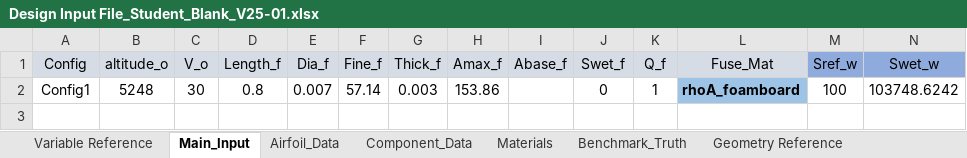
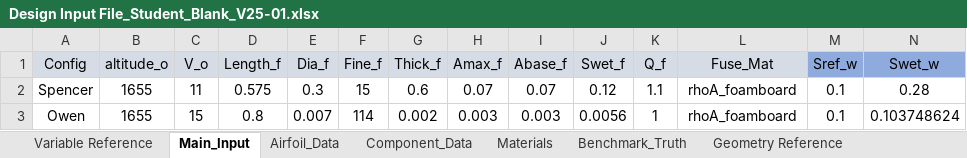
Before and after one commit to frosty6742/ASEN2502-Glider, an Excel workbook: Design Input Files/Design Input File_Student_Blank_V25-01.xlsx, sheet Main_Input, drawn as a sheet; only a part is shown; values as stored, in another font and other column widths than the file's, no borders; removed rows and columns are numbered as before the commit, all else as after; rows hold the shown columns only; the diff names each change by its address in the sheet, - before the commit and + after, or states it on an @@ line.

Commit message:
excel files + owen figs

```diff
--- a/Design Input Files/Design Input File_Student_Blank_V25-01.xlsx (sheet Main_Input)
+++ b/Design Input Files/Design Input File_Student_Blank_V25-01.xlsx (sheet Main_Input)
-row 2: Config1 | 5248 | 30 | 0.8 | 0.007 | 57.14 | 0.003 | 153.86 |  | 0 | 1 | rhoA_foamboard | 100 | 103748.6242
+row 2: Spencer | 1655 | 11 | 0.575 | 0.3 | 15 | 0.6 | 0.07 | 0.07 | 0.12 | 1.1 | rhoA_foamboard | 0.1 | 0.28
+row 3: Owen | 1655 | 15 | 0.8 | 0.007 | 114 | 0.002 | 0.003 | 0.003 | 0.0056 | 1 | rhoA_foamboard | 0.1 | 0.103748624
```
Also changed, not shown: sheet Airfoil_Data, sheet Component_Data, charts or pictures, 5 other files.
